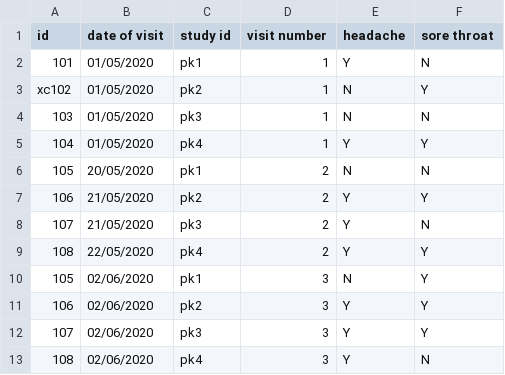
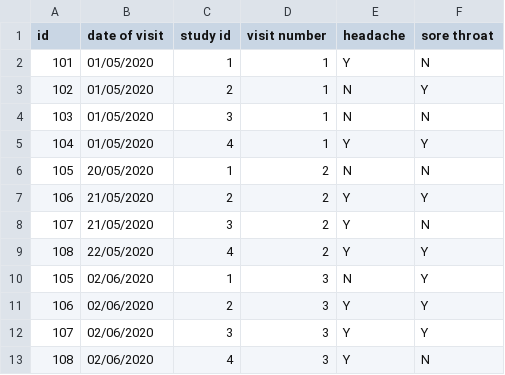
Before and after one commit to HDRUK/CaRROT-CDM, a CSV file: coconnect/data/example/sample_input_data/questions.csv, drawn as a sheet.

Commit message:
clean lion example data

```diff
--- a/coconnect/data/example/sample_input_data/questions.csv
+++ b/coconnect/data/example/sample_input_data/questions.csv
@@ -1,13 +1,13 @@
 id,date of visit,study id,visit number,headache,sore throat
-101,01/05/2020,pk1,1,Y,N
-xc102,01/05/2020,pk2,1,N,Y
-103,01/05/2020,pk3,1,N,N
-104,01/05/2020,pk4,1,Y,Y
-105,20/05/2020,pk1,2,N,N
-106,21/05/2020,pk2,2,Y,Y
-107,21/05/2020,pk3,2,Y,N
-108,22/05/2020,pk4,2,Y,Y
-105,02/06/2020,pk1,3,N,Y
-106,02/06/2020,pk2,3,Y,Y
-107,02/06/2020,pk3,3,Y,Y
-108,02/06/2020,pk4,3,Y,N
+101,01/05/2020,1,1,Y,N
+102,01/05/2020,2,1,N,Y
+103,01/05/2020,3,1,N,N
+104,01/05/2020,4,1,Y,Y
+105,20/05/2020,1,2,N,N
+106,21/05/2020,2,2,Y,Y
+107,21/05/2020,3,2,Y,N
+108,22/05/2020,4,2,Y,Y
+105,02/06/2020,1,3,N,Y
+106,02/06/2020,2,3,Y,Y
+107,02/06/2020,3,3,Y,Y
+108,02/06/2020,4,3,Y,N
```
Also changed, not shown: coconnect/data/example/sample_input_data/demo.csv.
